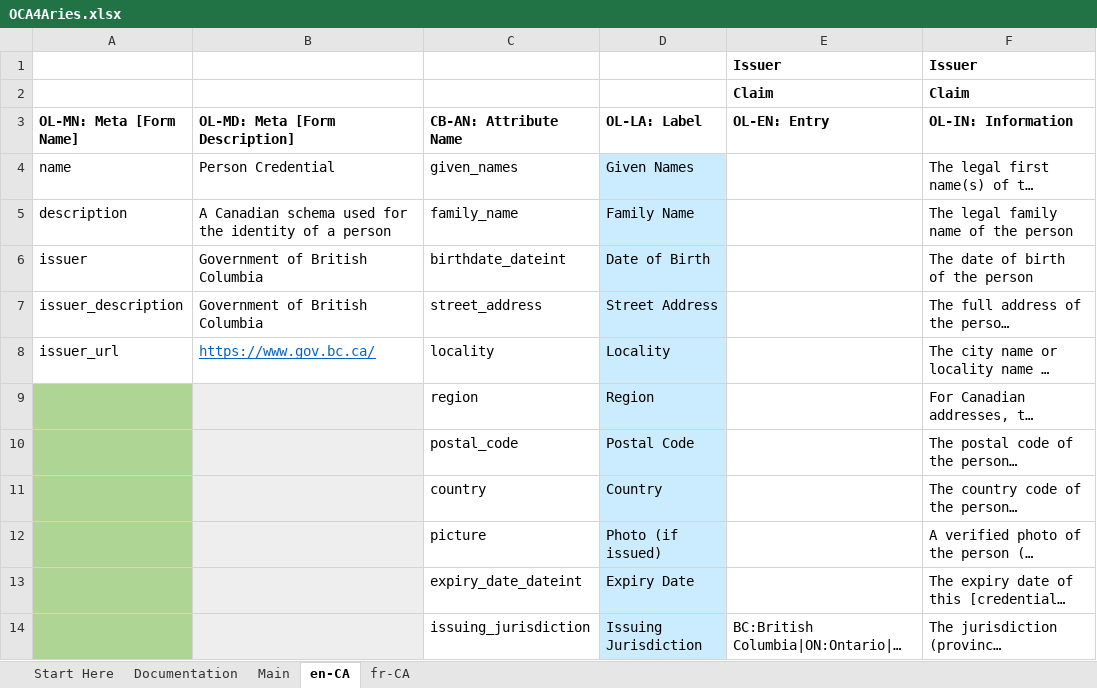
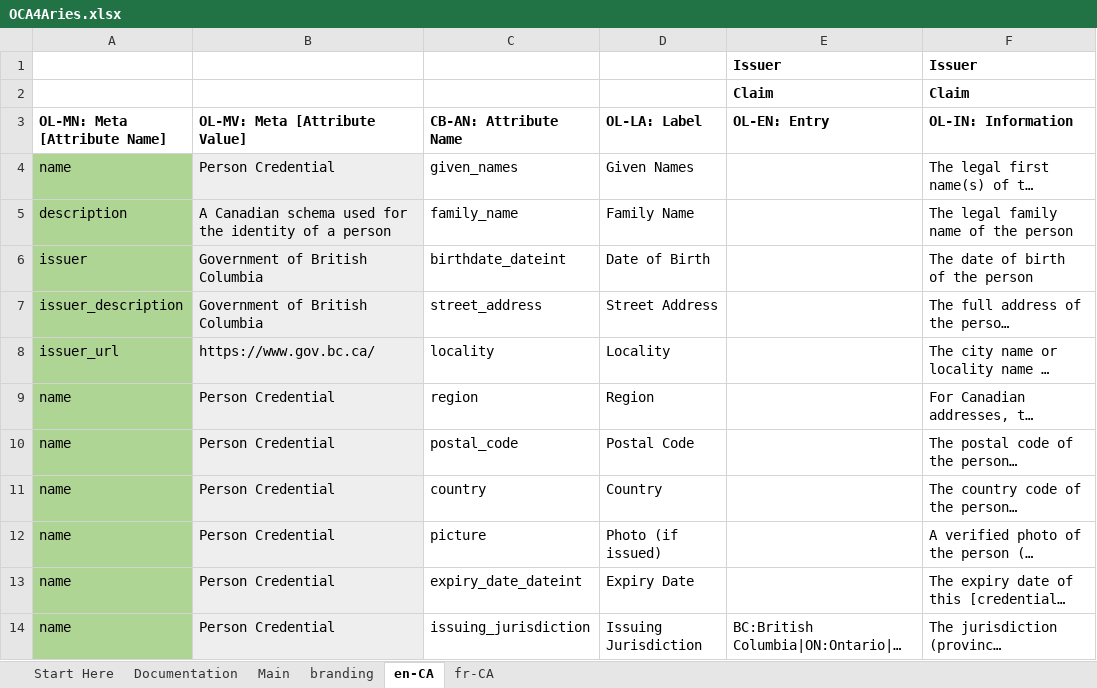
Before and after one commit to hyperledger/aries-rfcs, an Excel workbook: features/0755-oca-for-aries/OCA4Aries.xlsx, sheet en-CA, drawn as a sheet; long unchanged cells end in …; values as stored, in another font and other column widths than the file's, no borders; conditional formats not drawn; the diff names each change by its address in the sheet, - before the commit and + after, or states it on an @@ line.

```diff
--- a/features/0755-oca-for-aries/OCA4Aries.xlsx (sheet en-CA)
+++ b/features/0755-oca-for-aries/OCA4Aries.xlsx (sheet en-CA)
+sheet tab: branding
-A3: OL-MN: Meta [Form Name]
+A3: OL-MN: Meta [Attribute Name]
-B3: OL-MD: Meta [Form Description]
+B3: OL-MV: Meta [Attribute Value]
-A4:A8 fill: none
+A4:A8 fill: #AFD595
-B4:B8 fill: none
+B4:B8 fill: #EEEEEE
-D4:D14 fill: #CBECFE
+D4:D14 fill: none
@@ B8 underline: on → off, text colour: #0563C1 → black @@
-A9:A14 (OL-MN: Meta [Attribute Name]): (empty)
+A9:A14 (OL-MN: Meta [Attribute Name]): name
-B9:B14 (OL-MV: Meta [Attribute Value]): (empty)
+B9:B14 (OL-MV: Meta [Attribute Value]): Person Credential
```
Also changed, not shown: sheet fr-CA, sheet Main, sheet Documentation, formulas that keep their value, charts or pictures, 21 other files.
